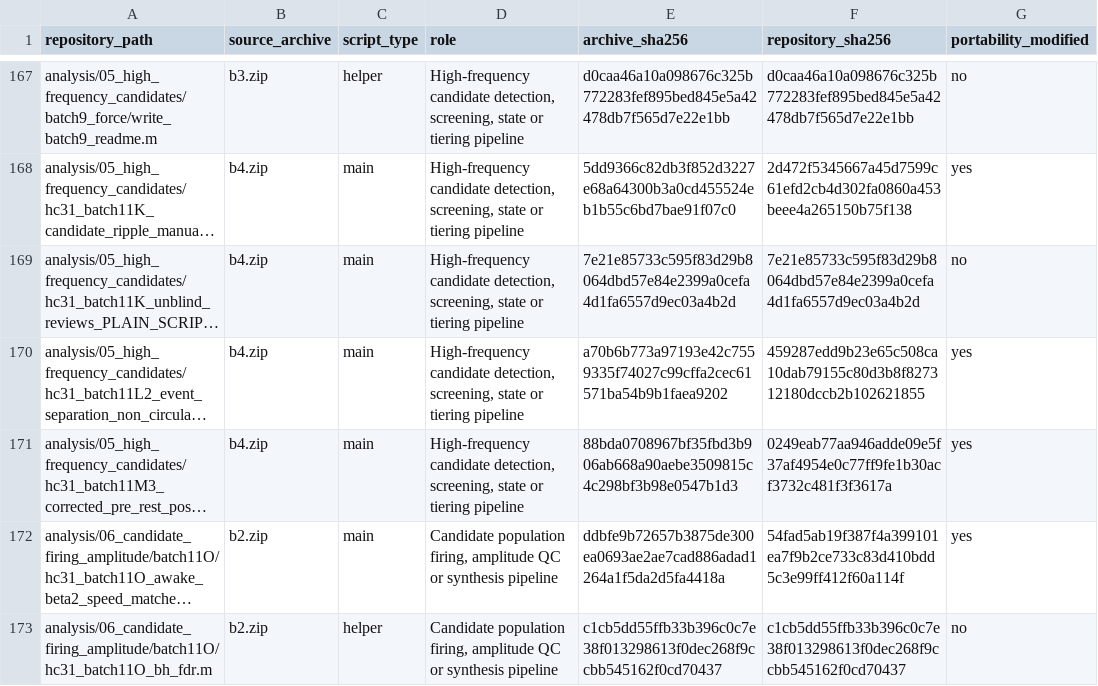
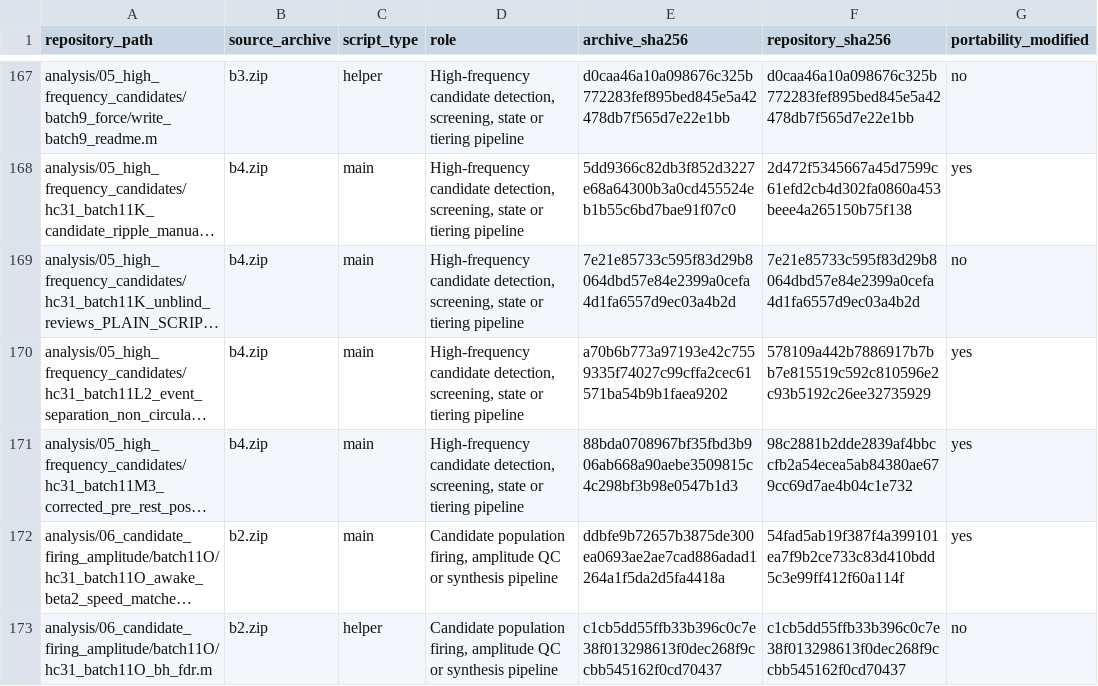
Before and after one commit to angelolawand05/HC31, a CSV file: docs/MANIFEST.csv, drawn as a sheet; only a part is shown, gaps mark what is left out; long unchanged cells end in …; the diff names each change by its address in the sheet, - before the commit and + after, or states it on an @@ line.

Commit message:
Final public repository cleanup

```diff
--- a/docs/MANIFEST.csv
+++ b/docs/MANIFEST.csv
-F170 (repository_sha256): 459287edd9b23e65c508ca10dab79155c80d3b8f827312180dccb2b102621855
+F170 (repository_sha256): 578109a442b7886917b7bb7e815519c592c810596e2c93b5192c26ee32735929
-F171 (repository_sha256): 0249eab77aa946adde09e5f37af4954e0c77ff9fe1b30acf3732c481f3f3617a
+F171 (repository_sha256): 98c2881b2dde2839af4bbccfb2a54ecea5ab84380ae679cc69d7ae4b04c1e732
```
Also changed, not shown: 6 other files.
